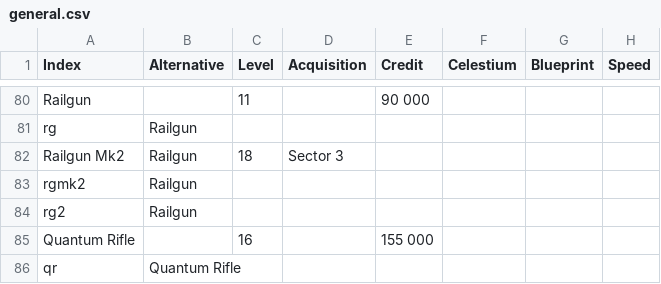
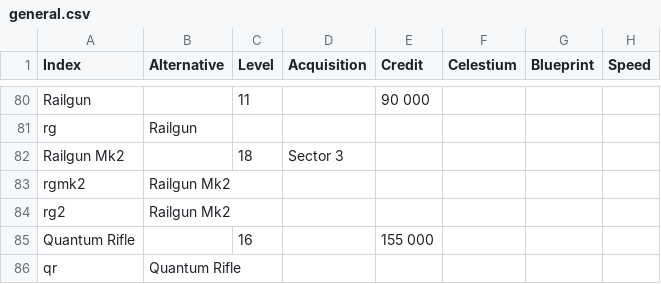
Before and after one commit to ZacharyLaw/Zak, a CSV file: general.csv, drawn as a sheet; only a part is shown, gaps mark what is left out; the diff names each change by its address in the sheet, - before the commit and + after, or states it on an @@ line.

```diff
--- a/general.csv
+++ b/general.csv
-B82 (Alternative): Railgun
+B82 (Alternative): (empty)
-B83:B84 (Alternative): Railgun
+B83:B84 (Alternative): Railgun Mk2
```
Also changed, not shown: build.csv, buildcorrect.csv, 5 other files.
